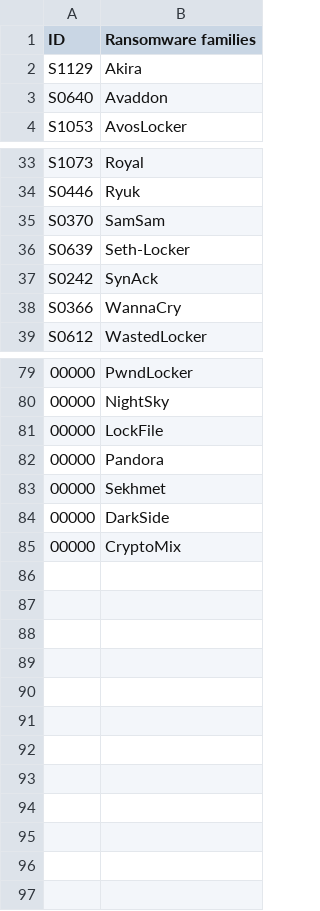
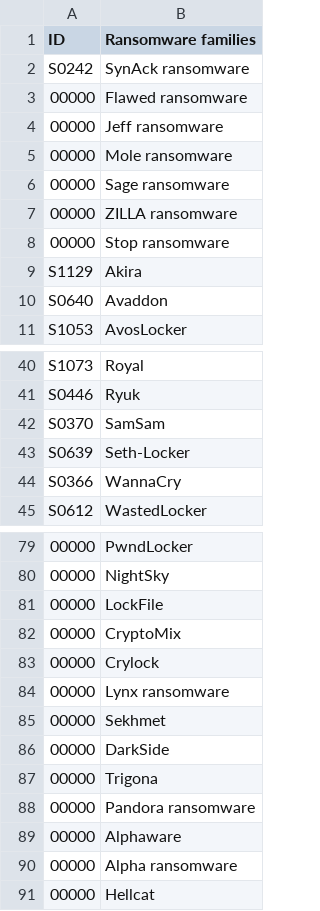
Before and after one commit to joaopaulopmaues/TCC, a CSV file: ransfamilies.csv, drawn as a sheet; only a part is shown, gaps mark what is left out; removed rows and columns are numbered as before the commit, all else as after; the diff covers the shown part only; the diff names each change by its address in the sheet, - before the commit and + after, or states it on an @@ line.

```diff
--- a/ransfamilies.csv
+++ b/ransfamilies.csv
+row 2: S0242 | SynAck ransomware
+row 3: 00000 | Flawed ransomware
+row 4: 00000 | Jeff ransomware
+row 5: 00000 | Mole ransomware
+row 6: 00000 | Sage ransomware
+row 7: 00000 | ZILLA ransomware
+row 8: 00000 | Stop ransomware
-row 37: S0242 | SynAck
+row 82: 00000 | CryptoMix
+row 83: 00000 | Crylock
-B84 (Ransomware families): Pandora
+B84 (Ransomware families): Lynx ransomware
-B87 (Ransomware families): CryptoMix
+B87 (Ransomware families): Trigona
+row 88: 00000 | Pandora ransomware
+row 89: 00000 | Alphaware
+row 90: 00000 | Alpha ransomware
+row 91: 00000 | Hellcat
```
Also changed, not shown: 6 removed rows elsewhere in this file, ransfamilies copy.csv, 36 other files.
